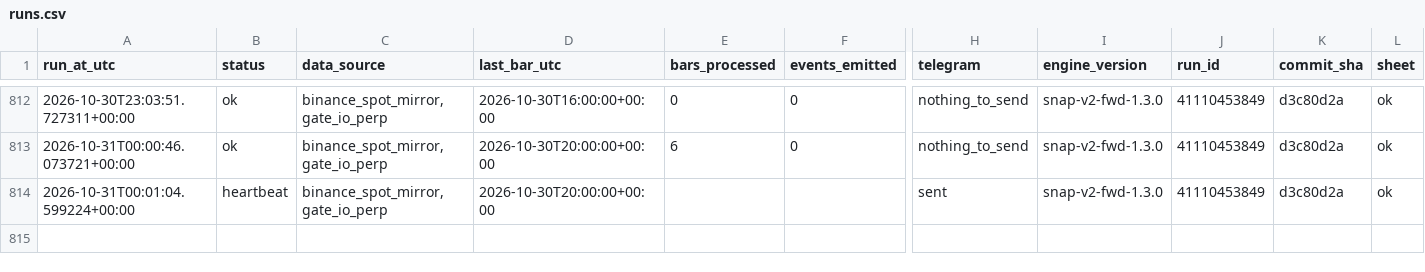
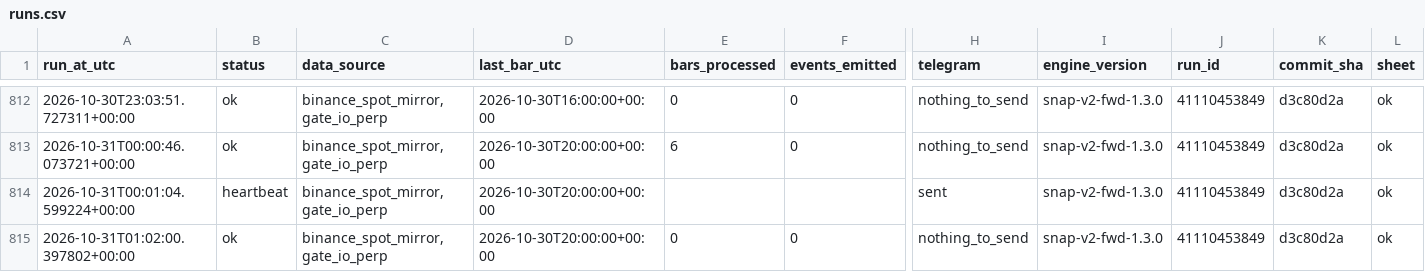
Before and after one commit to daijobudesu69/Crypto-Sequence-Snap, a CSV file: state/runs.csv, drawn as a sheet; only a part is shown, gaps mark what is left out; rows hold the shown columns only; the diff names each change by its address in the sheet, - before the commit and + after, or states it on an @@ line.

```diff
--- a/state/runs.csv
+++ b/state/runs.csv
+row 815: 2026-10-31T01:02:00.397802+00:00 | ok | binance_spot_mirror,gate_io_perp | 2026-10-30T20:00:00+00:00 | 0 | 0 | nothing_to_send | snap-v2-fwd-1.3.0 | 41110453849 | d3c80d2a | ok
```
